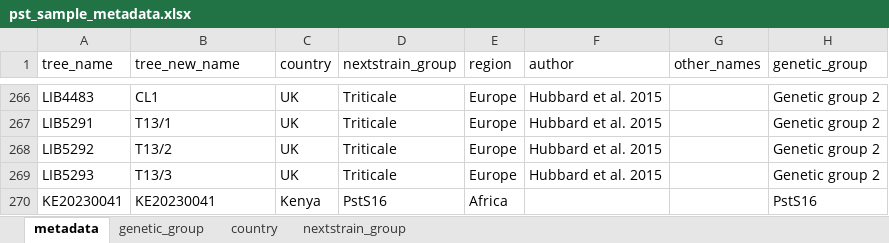
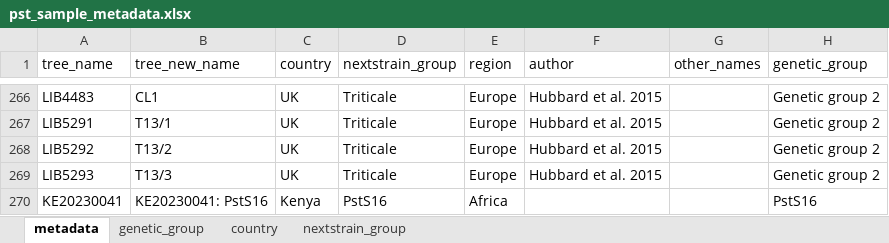
Before and after one commit to SaundersLab/marple, an Excel workbook: resources/pst/pst_sample_metadata.xlsx, sheet metadata, drawn as a sheet; only a part is shown, gaps mark what is left out; values as stored, in another font and other column widths than the file's, no borders; the diff names each change by its address in the sheet, - before the commit and + after, or states it on an @@ line.

Commit message:
Change name of PstS16 sample

```diff
--- a/resources/pst/pst_sample_metadata.xlsx (sheet metadata)
+++ b/resources/pst/pst_sample_metadata.xlsx (sheet metadata)
-B270 (tree_new_name): KE20230041
+B270 (tree_new_name): KE20230041: PstS16
```
Also changed, not shown: sheet genetic_group, sheet nextstrain_group, sheet country, 1 other file.
